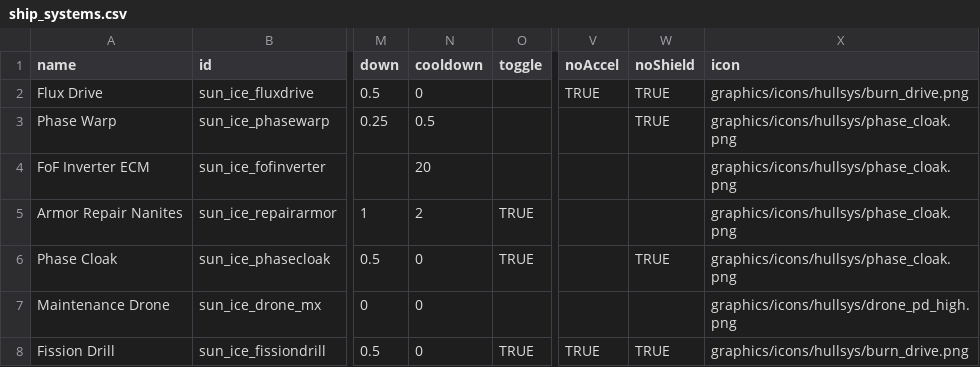
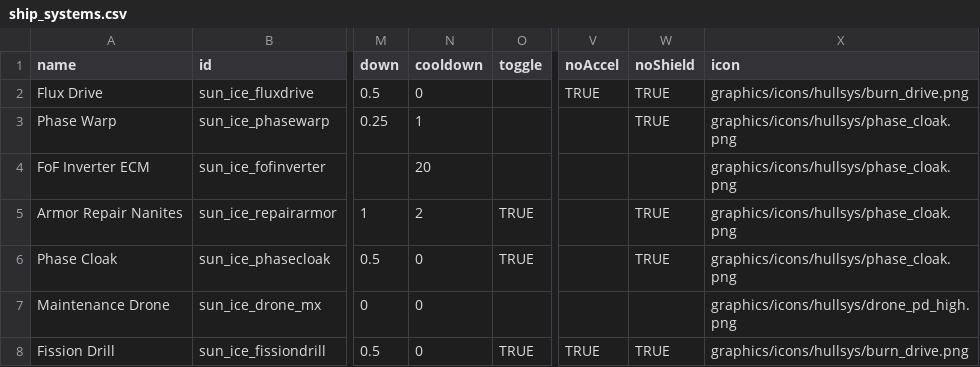
Before and after one commit to NateNBJ/IdoneusCitadelExiles, a CSV file: data/shipsystems/ship_systems.csv, drawn as a sheet; only a part is shown, gaps mark what is left out; the diff names each change by its address in the sheet, - before the commit and + after, or states it on an @@ line.

```diff
--- a/data/shipsystems/ship_systems.csv
+++ b/data/shipsystems/ship_systems.csv
-N3 (cooldown): 0.5
+N3 (cooldown): 1
-W5 (noShield): (empty)
+W5 (noShield): TRUE
```
Also changed, not shown: data/hulls/ship_data.csv, data/weapons/weapon_data.csv, 29 other files.
